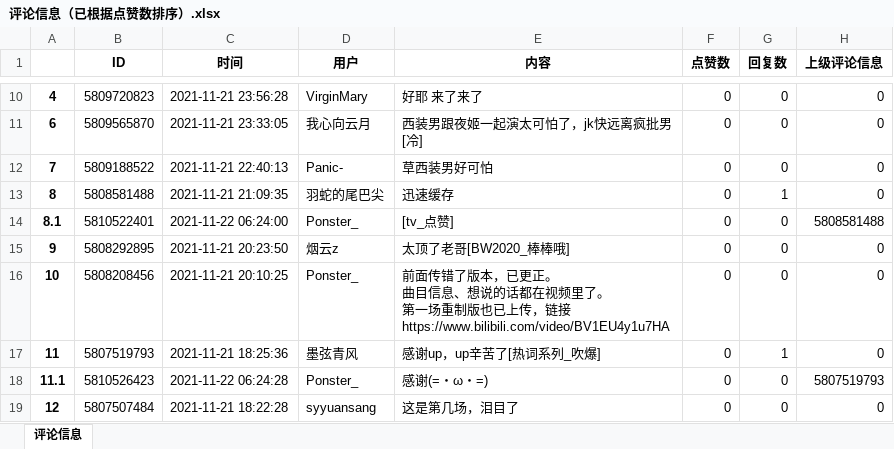
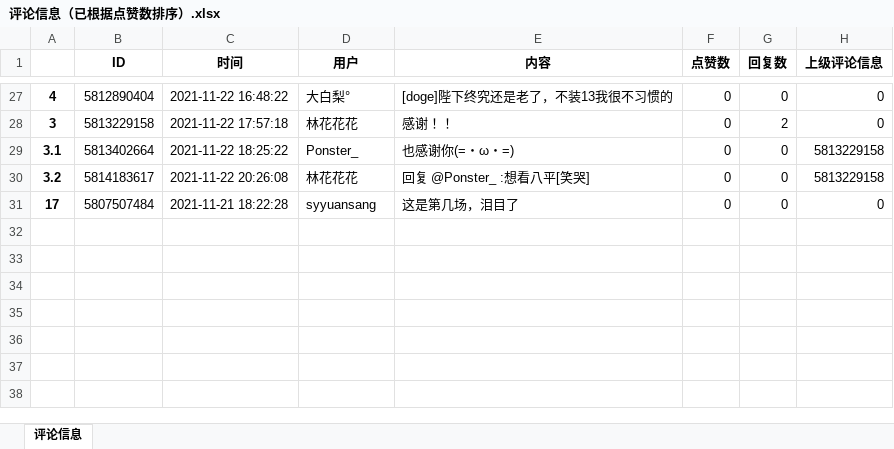
Before and after one commit to Ponster/Ema-ni-negai-o-Subtitles-and-Video-data-, an Excel workbook: 视频文件【评论+弹幕】/BV1VL411M7aq_第六场/评论信息（已根据点赞数排序）.xlsx, sheet 评论信息, drawn as a sheet; only a part is shown, gaps mark what is left out; values as stored, in another font and other column widths than the file's, no borders; removed rows and columns are numbered as before the commit, all else as after; ↵ is a line break in a cell; the diff covers the shown part only; the diff names each change by its address in the sheet, - before the commit and + after, or states it on an @@ line.

```diff
--- a/视频文件【评论+弹幕】/BV1VL411M7aq_第六场/评论信息（已根据点赞数排序）.xlsx (sheet 评论信息)
+++ b/视频文件【评论+弹幕】/BV1VL411M7aq_第六场/评论信息（已根据点赞数排序）.xlsx (sheet 评论信息)
-B27 (ID): 5809720823
+B27 (ID): 5812890404
-C27 (时间): 2021-11-21 23:56:28
+C27 (时间): 2021-11-22 16:48:22
-D27 (用户): VirginMary
+D27 (用户): 大白梨°
-E27 (内容): 好耶 来了来了
+E27 (内容): [doge]陛下终究还是老了，不装13我很不习惯的
-row 11: 6 | 5809565870 | 2021-11-21 23:33:05 | 我心向云月 | 西装男跟夜姬一起演太可怕了，jk快远离疯批男[冷] | 0 | 0 | 0
-row 12: 7 | 5809188522 | 2021-11-21 22:40:13 | Panic- | 草西装男好可怕 | 0 | 0 | 0
-row 13: 8 | 5808581488 | 2021-11-21 21:09:35 | 羽蛇的尾巴尖 | 迅速缓存 | 0 | 1 | 0
-row 14: 8.1 | 5810522401 | 2021-11-22 06:24:00 | Ponster_ | [tv_点赞] | 0 | 0 | 5808581488
-row 15: 9 | 5808292895 | 2021-11-21 20:23:50 | 烟云z | 太顶了老哥[BW2020_棒棒哦] | 0 | 0 | 0
-row 16: 10 | 5808208456 | 2021-11-21 20:10:25 | Ponster_ | 前面传错了版本，已更正。 ↵ 曲目信息、想说的话都在视频里了。 ↵ 第一场重制版也已上传，链接https://www.bilibili.com/video/BV1EU4y1u7HA | 0 | 0 | 0
-row 17: 11 | 5807519793 | 2021-11-21 18:25:36 | 墨弦青风 | 感谢up，up辛苦了[热词系列_吹爆] | 0 | 1 | 0
+row 28: 3 | 5813229158 | 2021-11-22 17:57:18 | 林花花花 | 感谢！！ | 0 | 2 | 0
-A29: 11.1
+A29: 3.1
-B29 (ID): 5810526423
+B29 (ID): 5813402664
-C29 (时间): 2021-11-22 06:24:28
+C29 (时间): 2021-11-22 18:25:22
-E29 (内容): 感谢(=・ω・=)
+E29 (内容): 也感谢你(=・ω・=)
-H29 (上级评论信息): 5807519793
+H29 (上级评论信息): 5813229158
+row 30: 3.2 | 5814183617 | 2021-11-22 20:26:08 | 林花花花 | 回复 @Ponster_ :想看八平[笑哭] | 0 | 0 | 5813229158
-A31: 12
+A31: 17
```
Also changed, not shown: 17 added rows and 14 edited cells elsewhere in this sheet, 视频文件【评论+弹幕】/BV1EU4y1u7HA_第一场/评论信息（已根据点赞数排序）.xlsx, 4 other files.
